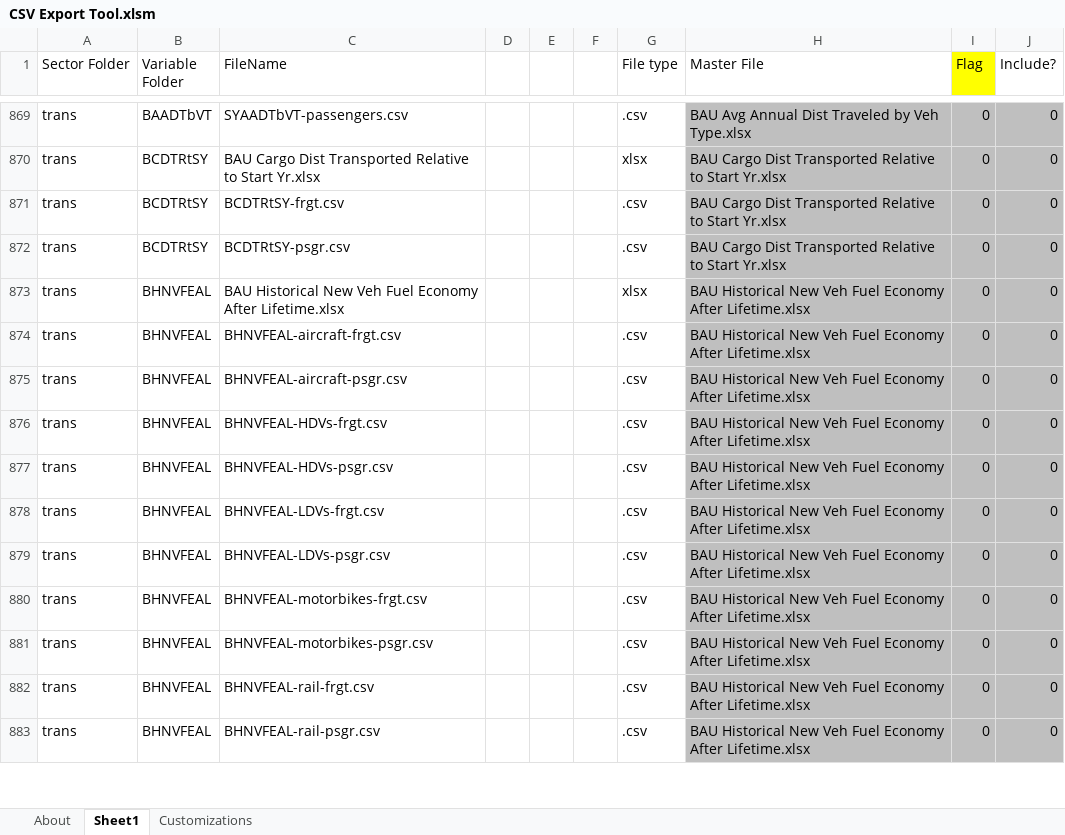
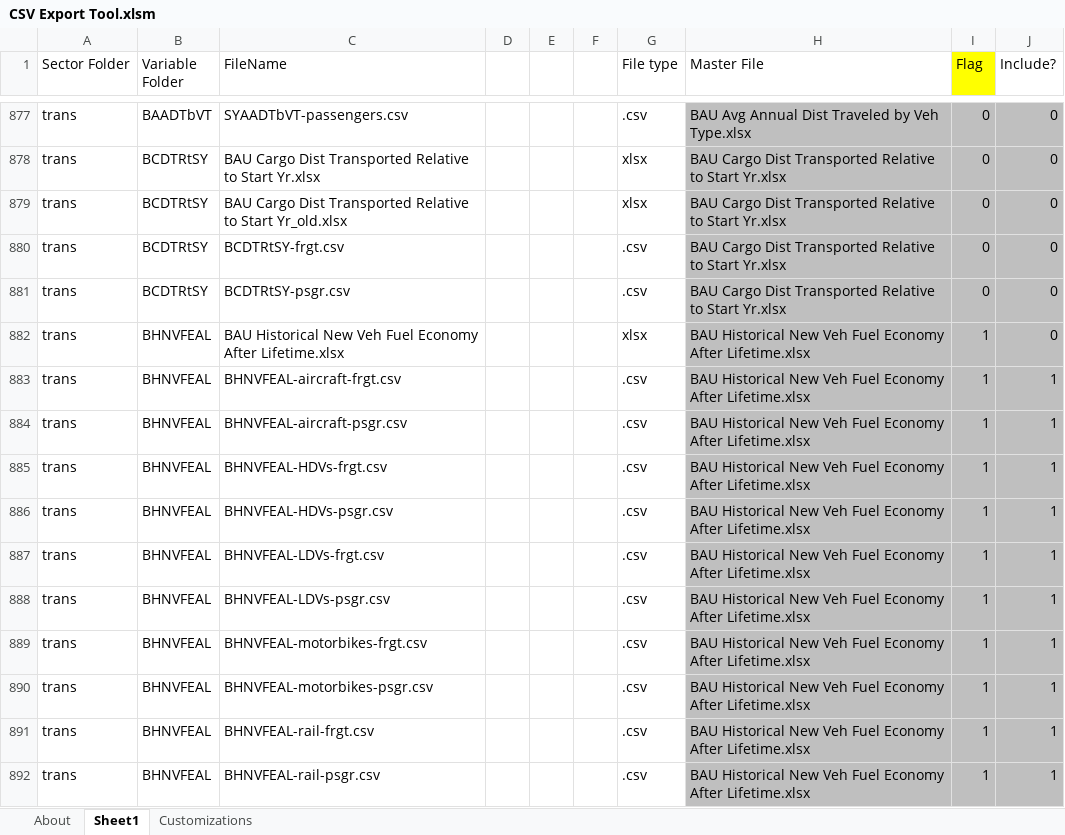
Before and after one commit to EnergyInnovation/eps-southkorea, an Excel workbook: InputData/CSV Export Tool.xlsm, sheet Sheet1, drawn as a sheet; only a part is shown, gaps mark what is left out; values as stored, in another font and other column widths than the file's, no borders; addresses are those after the commit; the diff covers the shown part only; the diff names each change by its address in the sheet, - before the commit and + after, or states it on an @@ line.

```diff
--- a/InputData/CSV Export Tool.xlsm (sheet Sheet1)
+++ b/InputData/CSV Export Tool.xlsm (sheet Sheet1)
+row 879: trans | BCDTRtSY | BAU Cargo Dist Transported Relative to Start Yr_old.xlsx |  |  |  | xlsx | BAU Cargo Dist Transported Relative to Start Yr.xlsx | 0 | 0
-I882:I892 (Flag): 0
+I882:I892 (Flag): 1
-J883:J892 (Include?): 0
+J883:J892 (Include?): 1
```
Also changed, not shown: 11 added rows, 856 edited cells and cell formats elsewhere in this sheet, sheet About, formulas that keep their value, 5 other files.
